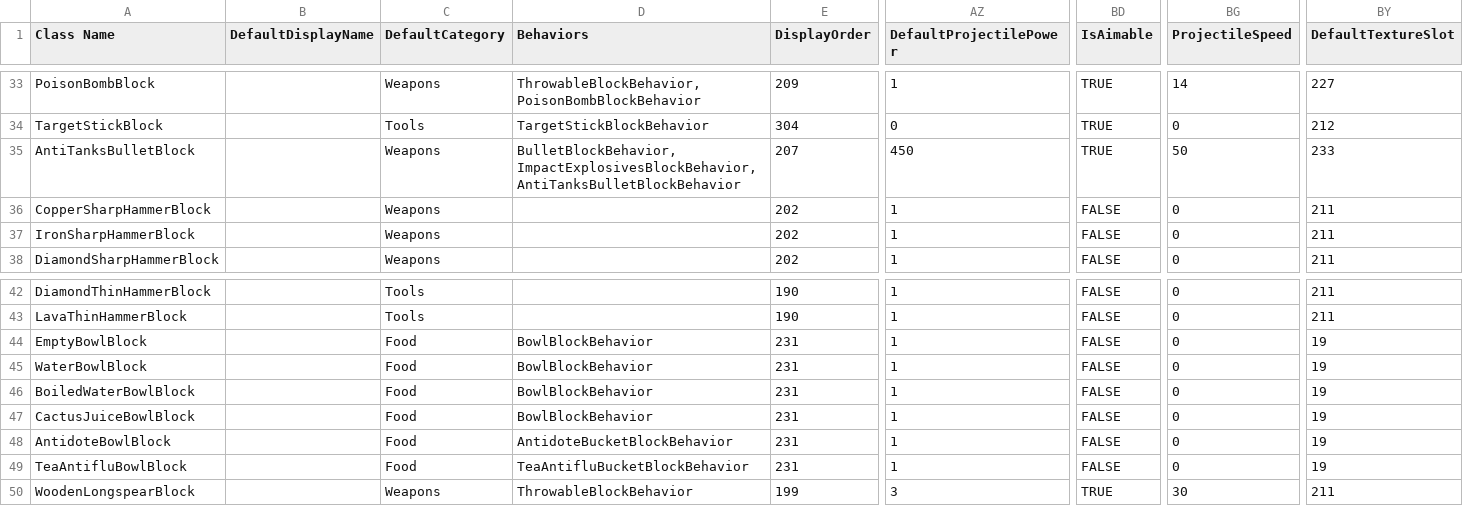
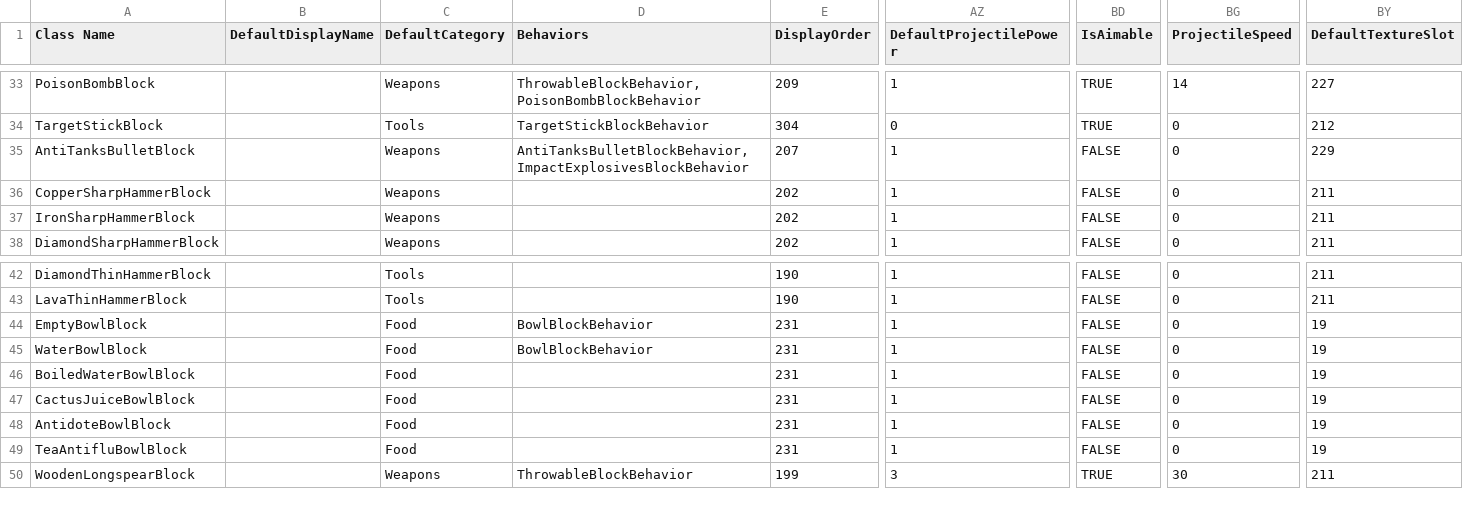
Before and after one commit to Samuelsan03/Shitty-Creatures-From-Survivalcraft-2, a CSV file: Shitty Tools.csv, drawn as a sheet; only a part is shown, gaps mark what is left out; the diff names each change by its address in the sheet, - before the commit and + after, or states it on an @@ line.

Commit message:
Update Shitty Tools.csv

```diff
--- a/Shitty Tools.csv
+++ b/Shitty Tools.csv
-D35 (Behaviors): BulletBlockBehavior, ImpactExplosivesBlockBehavior, AntiTanksBulletBlockBehavior
+D35 (Behaviors): AntiTanksBulletBlockBehavior, ImpactExplosivesBlockBehavior
-AZ35 (DefaultProjectilePower): 450
+AZ35 (DefaultProjectilePower): 1
-BD35 (IsAimable): TRUE
+BD35 (IsAimable): FALSE
-BG35 (ProjectileSpeed): 50
+BG35 (ProjectileSpeed): 0
-BY35 (DefaultTextureSlot): 233
+BY35 (DefaultTextureSlot): 229
-D46:D47 (Behaviors): BowlBlockBehavior
+D46:D47 (Behaviors): (empty)
-D48 (Behaviors): AntidoteBucketBlockBehavior
+D48 (Behaviors): (empty)
-D49 (Behaviors): TeaAntifluBucketBlockBehavior
+D49 (Behaviors): (empty)
```
